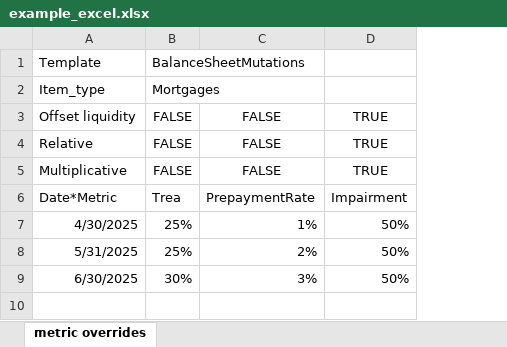
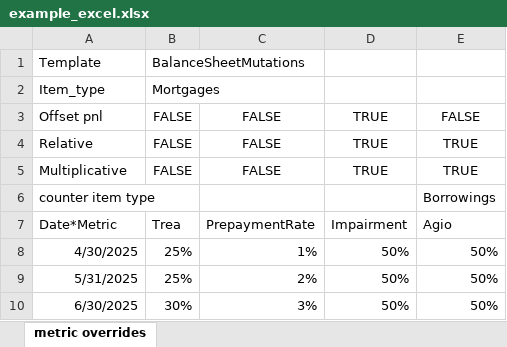
Before and after one commit to woutersolutions/BankProjections, an Excel workbook: src/examples/scenarios/example_excel.xlsx, sheet metric overrides, drawn as a sheet; values as stored, in another font and other column widths than the file's, no borders; addresses are those after the commit; the diff names each change by its address in the sheet, - before the commit and + after, or states it on an @@ line.

Commit message:
Enhance BalanceSheetItem handling by adding counter item support; validate input values

```diff
--- a/src/examples/scenarios/example_excel.xlsx (sheet metric overrides)
+++ b/src/examples/scenarios/example_excel.xlsx (sheet metric overrides)
+column E, rows 3-5: FALSE | TRUE | TRUE; rows 7-10: Agio | 50% | 50% | 50%
-A3: Offset liquidity
+A3: Offset pnl
+row 6: counter item type |  |  |  | Borrowings
```
Also changed, not shown: 2 other files.
